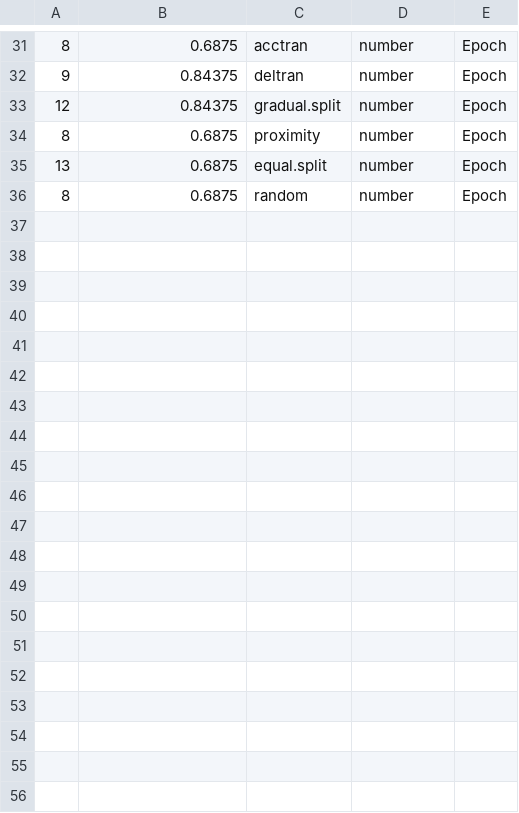
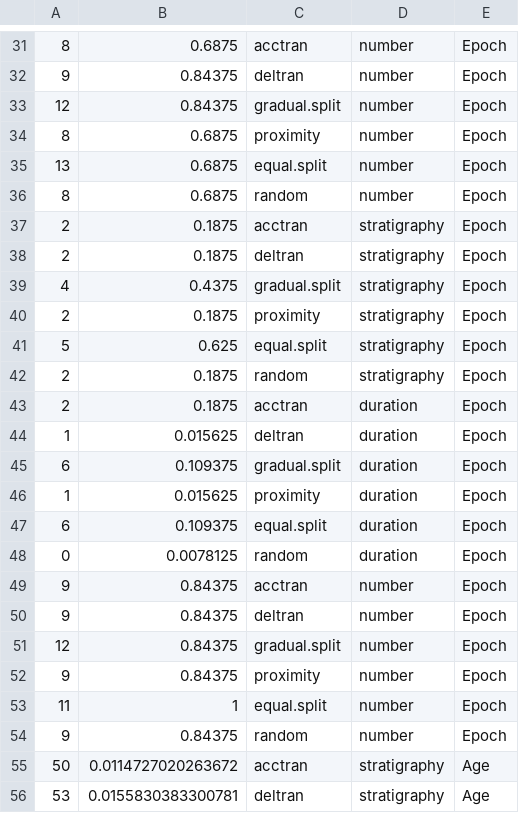
Before and after one commit to nhcooper123/time-slice, a CSV file: outputs/wilcox.Bapst2016.csv, drawn as a sheet; only a part is shown, gaps mark what is left out; the diff covers the shown part only; the diff names each change by its address in the sheet, - before the commit and + after, or states it on an @@ line.

```diff
--- a/outputs/wilcox.Bapst2016.csv
+++ b/outputs/wilcox.Bapst2016.csv
+row 37: 2 | 0.1875 | acctran | stratigraphy | Epoch
+row 38: 2 | 0.1875 | deltran | stratigraphy | Epoch
+row 39: 4 | 0.4375 | gradual.split | stratigraphy | Epoch
+row 40: 2 | 0.1875 | proximity | stratigraphy | Epoch
+row 41: 5 | 0.625 | equal.split | stratigraphy | Epoch
+row 42: 2 | 0.1875 | random | stratigraphy | Epoch
+row 43: 2 | 0.1875 | acctran | duration | Epoch
+row 44: 1 | 0.015625 | deltran | duration | Epoch
+row 45: 6 | 0.109375 | gradual.split | duration | Epoch
+row 46: 1 | 0.015625 | proximity | duration | Epoch
+row 47: 6 | 0.109375 | equal.split | duration | Epoch
+row 48: 0 | 0.0078125 | random | duration | Epoch
+row 49: 9 | 0.84375 | acctran | number | Epoch
+row 50: 9 | 0.84375 | deltran | number | Epoch
+row 51: 12 | 0.84375 | gradual.split | number | Epoch
+row 52: 9 | 0.84375 | proximity | number | Epoch
+row 53: 11 | 1 | equal.split | number | Epoch
+row 54: 9 | 0.84375 | random | number | Epoch
+row 55: 50 | 0.0114727020263672 | acctran | stratigraphy | Age
+row 56: 53 | 0.0155830383300781 | deltran | stratigraphy | Age
```
Also changed, not shown: 16 added rows elsewhere in this file.
